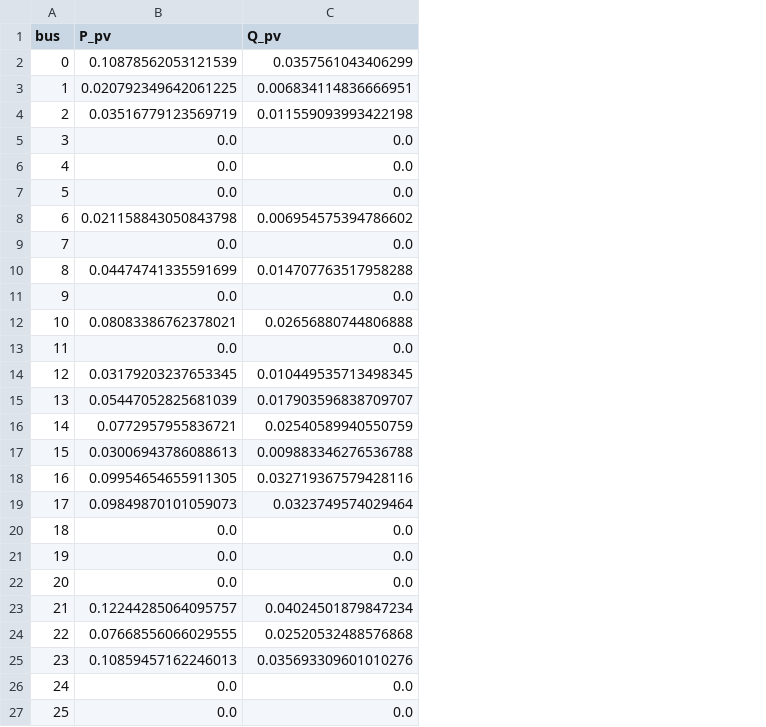
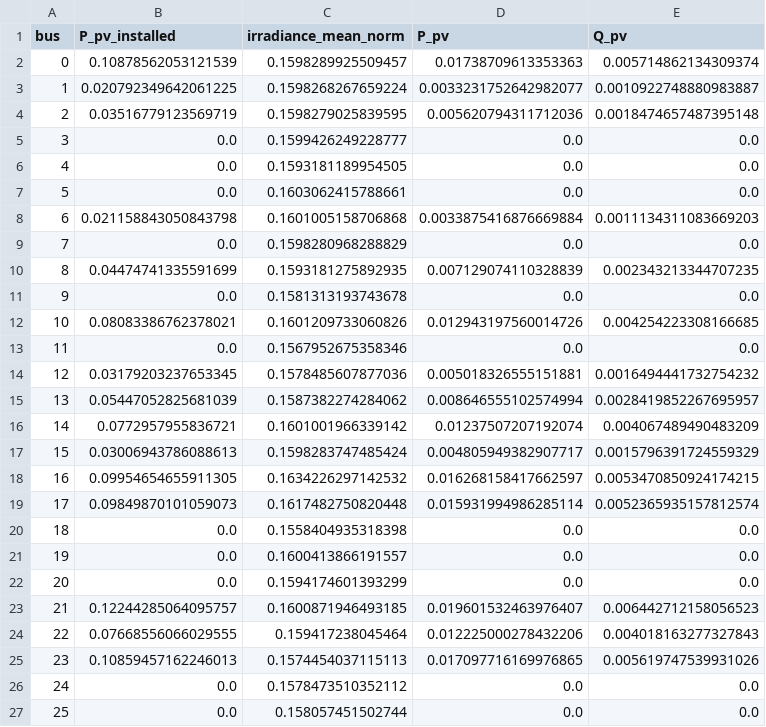
Before and after one commit to Jad-Lostan/Swiss-PDGs, a CSV file: marg/pv_data.csv, drawn as a sheet; only a part is shown; addresses are those after the commit; the diff covers the shown part only; the diff names each change by its address in the sheet, - before the commit and + after, or states it on an @@ line.

Commit message:
Nouveau Irradiance+PV+BelalpSolar

```diff
--- a/marg/pv_data.csv
+++ b/marg/pv_data.csv
+column C (irradiance_mean_norm), rows 2-27: 0.1598289925509457 | 0.1598268267659224 | 0.1598279025839595 | 0.1599426249228777 | 0.1593181189954505 | 0.1603062415788661 | 0.1601005158706868 | 0.1598280968288829 | 0.1593181275892935 | 0.1581313193743678 | 0.1601209733060826 | 0.1567952675358346 | 0.1578485607877036 | 0.1587382274284062 | 0.1601001966339142 | 0.1598283747485424 | 0.1634226297142532 | 0.1617482750820448 | 0.1558404935318398 | 0.1600413866191557 | 0.1594174601393299 | 0.1600871946493185 | 0.159417238045464 | 0.1574454037115113 | 0.1578473510352112 | 0.158057451502744
+column D (P_pv), rows 2-27: 0.01738709613353363 | 0.0033231752642982077 | 0.005620794311712036 | 0.0 | 0.0 | 0.0 | 0.0033875416876669884 | 0.0 | 0.007129074110328839 | 0.0 | 0.012943197560014726 | 0.0 | 0.005018326555151881 | 0.008646555102574994 | 0.01237507207192074 | 0.004805949382907717 | 0.016268158417662597 | 0.015931994986285114 | 0.0 | 0.0 | 0.0 | 0.019601532463976407 | 0.012225000278432206 | 0.017097716169976865 | 0.0 | 0.0
-B1: P_pv
+B1: P_pv_installed
-E2 (Q_pv): 0.0357561043406299
+E2 (Q_pv): 0.005714862134309374
-E3 (Q_pv): 0.006834114836666951
+E3 (Q_pv): 0.0010922748880983887
-E4 (Q_pv): 0.011559093993422198
+E4 (Q_pv): 0.0018474657487395148
-E8 (Q_pv): 0.006954575394786602
+E8 (Q_pv): 0.0011134311083669203
-E10 (Q_pv): 0.014707763517958288
+E10 (Q_pv): 0.002343213344707235
-E12 (Q_pv): 0.02656880744806888
+E12 (Q_pv): 0.004254223308166685
-E14 (Q_pv): 0.010449535713498345
+E14 (Q_pv): 0.0016494441732754232
-E15 (Q_pv): 0.017903596838709707
+E15 (Q_pv): 0.0028419852267695957
-E16 (Q_pv): 0.02540589940550759
+E16 (Q_pv): 0.004067489490483209
-E17 (Q_pv): 0.009883346276536788
+E17 (Q_pv): 0.0015796391724559329
-E18 (Q_pv): 0.032719367579428116
+E18 (Q_pv): 0.0053470850924174215
-E19 (Q_pv): 0.0323749574029464
+E19 (Q_pv): 0.0052365935157812574
-E23 (Q_pv): 0.04024501879847234
+E23 (Q_pv): 0.006442712158056523
-E24 (Q_pv): 0.02520532488576868
+E24 (Q_pv): 0.004018163277327843
-E25 (Q_pv): 0.035693309601010276
+E25 (Q_pv): 0.005619747539931026
```
Also changed, not shown: 26 edited cells elsewhere in this file, 9 other files.
